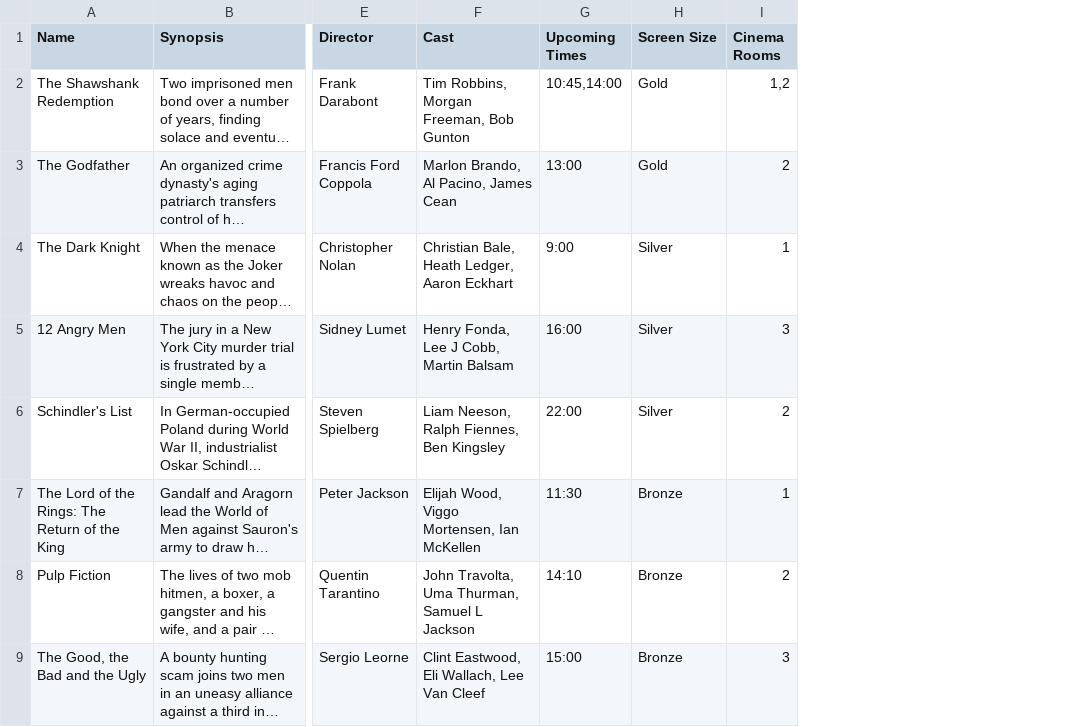
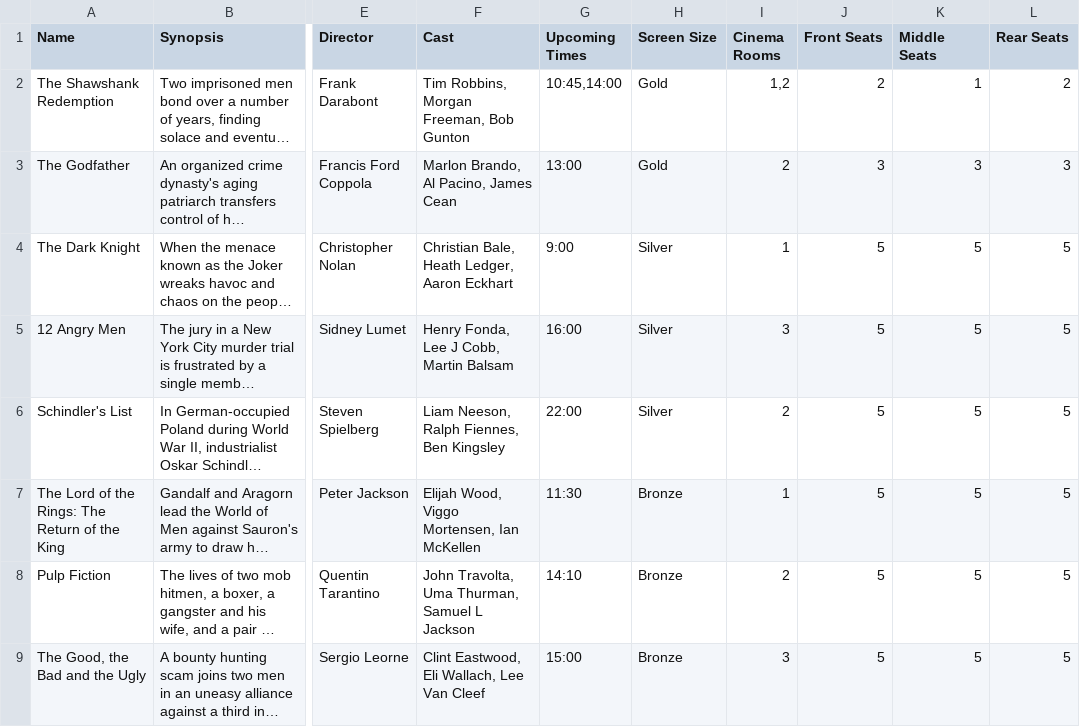
Before and after one commit to pnoen/Cinema-System, a CSV file: src/main/resources/movies.csv, drawn as a sheet; only a part is shown, gaps mark what is left out; long unchanged cells end in …; the diff names each change by its address in the sheet, - before the commit and + after, or states it on an @@ line.

Commit message:
created the loop for booking a movie. Creating the transaction and payment needs to be implemented. Added number of seats in movies.csv and added it to getMovieInformation(). Fixed up the test cases that failed from my changes.

```diff
--- a/src/main/resources/movies.csv
+++ b/src/main/resources/movies.csv
+column J (Front Seats), rows 2-9: 2 | 3 | 5 | 5 | 5 | 5 | 5 | 5
+column K (Middle Seats), rows 2-9: 1 | 3 | 5 | 5 | 5 | 5 | 5 | 5
+column L (Rear Seats), rows 2-9: 2 | 3 | 5 | 5 | 5 | 5 | 5 | 5
```
Also changed, not shown: 6 other files.
